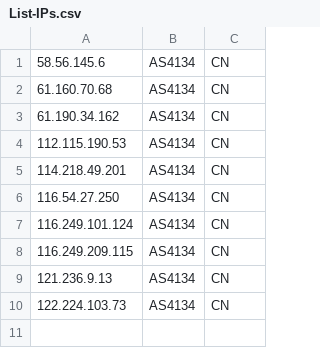
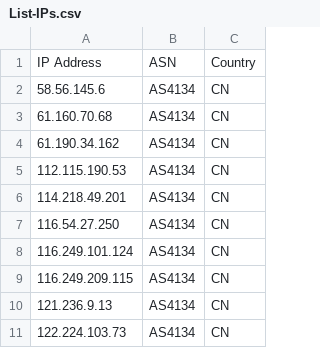
Before and after one commit to Jon-Liv/CS_Obs, a CSV file: List-IPs.csv, drawn as a sheet; the diff names each change by its address in the sheet, - before the commit and + after, or states it on an @@ line.

Commit message:
Update List-IPs.csv

```diff
--- a/List-IPs.csv
+++ b/List-IPs.csv
+row 1: IP Address | ASN | Country
```
